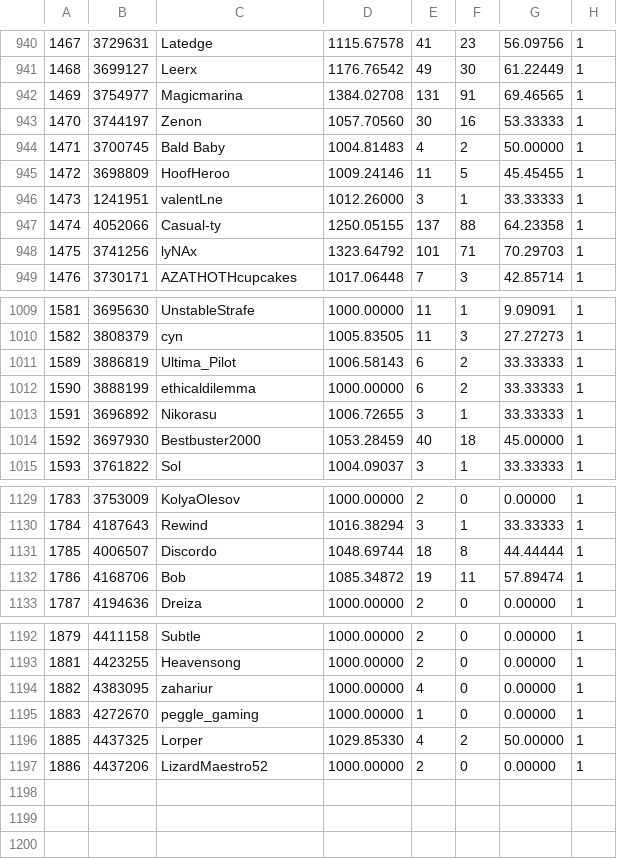
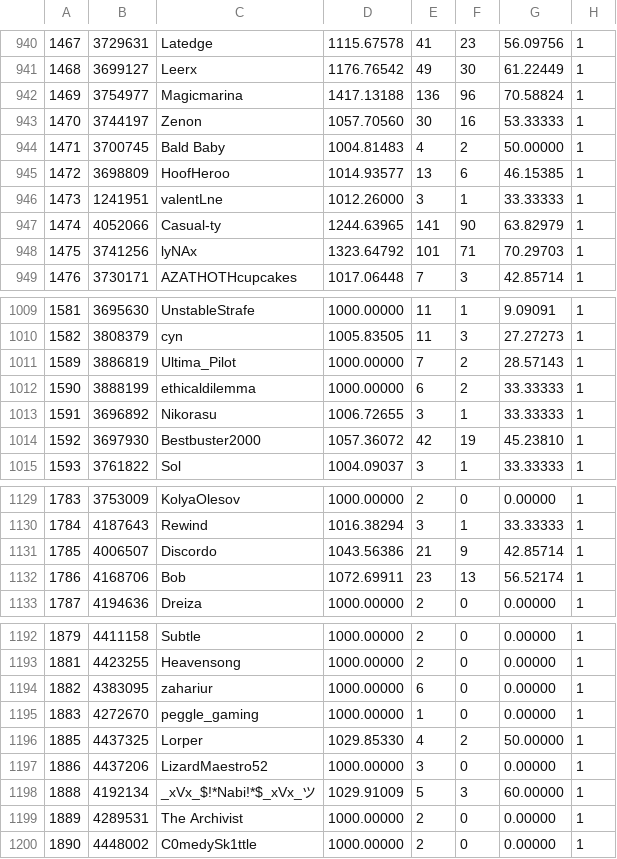
Before and after one commit to BargunYomi/HustleRatingsTable, a CSV file: players.csv, drawn as a sheet; only a part is shown, gaps mark what is left out; the diff covers the shown part only.

Commit message:
Update players.csv with latest MySQL data

```diff
--- a/players.csv
+++ b/players.csv
@@ -941,8 +941,8 @@
 "1468","3699127","Leerx","1176.76542","49","30","61.22449","1"
-"1469","3754977","Magicmarina","1384.02708","131","91","69.46565","1"
+"1469","3754977","Magicmarina","1417.13188","136","96","70.58824","1"
 "1470","3744197","Zenon","1057.70560","30","16","53.33333","1"
 "1471","3700745","Bald Baby","1004.81483","4","2","50.00000","1"
-"1472","3698809","HoofHeroo","1009.24146","11","5","45.45455","1"
+"1472","3698809","HoofHeroo","1014.93577","13","6","46.15385","1"
 "1473","1241951","valentLne","1012.26000","3","1","33.33333","1"
-"1474","4052066","Casual-ty","1250.05155","137","88","64.23358","1"
+"1474","4052066","Casual-ty","1244.63965","141","90","63.82979","1"
 "1475","3741256","lyNAx","1323.64792","101","71","70.29703","1"
@@ -1010,6 +1010,6 @@
 "1582","3808379","cyn","1005.83505","11","3","27.27273","1"
-"1589","3886819","Ultima_Pilot","1006.58143","6","2","33.33333","1"
+"1589","3886819","Ultima_Pilot","1000.00000","7","2","28.57143","1"
 "1590","3888199","ethicaldilemma","1000.00000","6","2","33.33333","1"
 "1591","3696892","Nikorasu","1006.72655","3","1","33.33333","1"
-"1592","3697930","Bestbuster2000","1053.28459","40","18","45.00000","1"
+"1592","3697930","Bestbuster2000","1057.36072","42","19","45.23810","1"
 "1593","3761822","Sol","1004.09037","3","1","33.33333","1"
@@ -1130,4 +1130,4 @@
 "1784","4187643","Rewind","1016.38294","3","1","33.33333","1"
-"1785","4006507","Discordo","1048.69744","18","8","44.44444","1"
-"1786","4168706","Bob","1085.34872","19","11","57.89474","1"
+"1785","4006507","Discordo","1043.56386","21","9","42.85714","1"
+"1786","4168706","Bob","1072.69911","23","13","56.52174","1"
 "1787","4194636","Dreiza","1000.00000","2","0","0.00000","1"
@@ -1193,5 +1193,8 @@
 "1881","4423255","Heavensong","1000.00000","2","0","0.00000","1"
-"1882","4383095","zahariur","1000.00000","4","0","0.00000","1"
+"1882","4383095","zahariur","1000.00000","6","0","0.00000","1"
 "1883","4272670","peggle_gaming","1000.00000","1","0","0.00000","1"
 "1885","4437325","Lorper","1029.85330","4","2","50.00000","1"
-"1886","4437206","LizardMaestro52","1000.00000","2","0","0.00000","1"
+"1886","4437206","LizardMaestro52","1000.00000","3","0","0.00000","1"
+"1888","4192134","_xVx_$!*Nabi!*$_xVx_ツ","1029.91009","5","3","60.00000","1"
+"1889","4289531","The Archivist","1000.00000","2","0","0.00000","1"
+"1890","4448002","C0medySk1ttle","1000.00000","2","0","0.00000","1"
```
Also changed, not shown: 54 edited cells elsewhere in this file.
